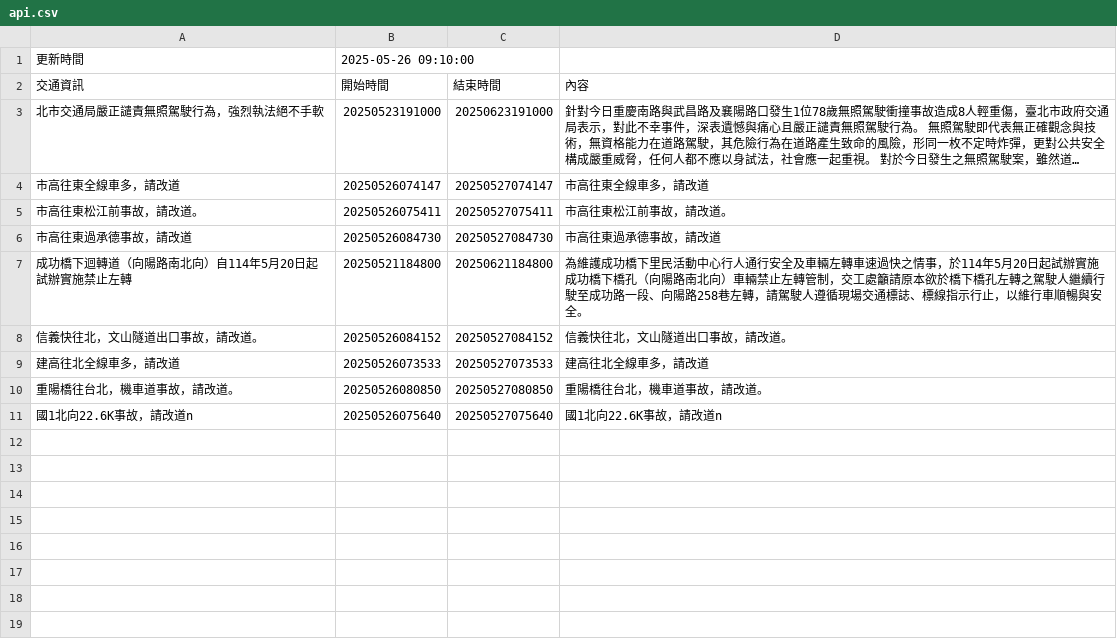
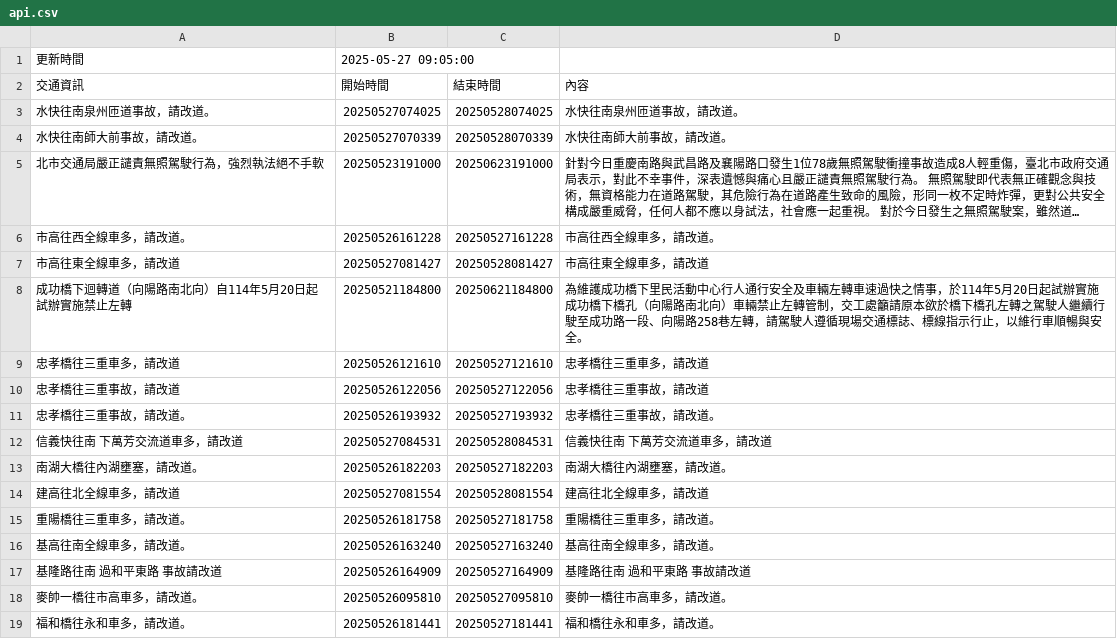
Before and after one commit to Brian-Su-tech/Open_Flatform_Mid, a CSV file: api.csv, drawn as a sheet; long unchanged cells end in …; removed rows and columns are numbered as before the commit, all else as after; the diff names each change by its address in the sheet, - before the commit and + after, or states it on an @@ line.

Commit message:
daily crawl

```diff
--- a/api.csv
+++ b/api.csv
-B1 (開始時間): 2025-05-26 09:10:00
+B1 (開始時間): 2025-05-27 09:05:00
+row 3: 水快往南泉州匝道事故，請改道。 | 20250527074025 | 20250528074025 | 水快往南泉州匝道事故，請改道。
+row 4: 水快往南師大前事故，請改道。 | 20250527070339 | 20250528070339 | 水快往南師大前事故，請改道。
+row 6: 市高往西全線車多，請改道。 | 20250526161228 | 20250527161228 | 市高往西全線車多，請改道。
-B7 (開始時間): 20250526074147
+B7 (開始時間): 20250527081427
-C7 (結束時間): 20250527074147
+C7 (結束時間): 20250528081427
-row 5: 市高往東松江前事故，請改道。 | 20250526075411 | 20250527075411 | 市高往東松江前事故，請改道。
-row 6: 市高往東過承德事故，請改道 | 20250526084730 | 20250527084730 | 市高往東過承德事故，請改道
-row 8: 信義快往北，文山隧道出口事故，請改道。 | 20250526084152 | 20250527084152 | 信義快往北，文山隧道出口事故，請改道。
+row 9: 忠孝橋往三重車多，請改道 | 20250526121610 | 20250527121610 | 忠孝橋往三重車多，請改道
+row 10: 忠孝橋往三重事故，請改道 | 20250526122056 | 20250527122056 | 忠孝橋往三重事故，請改道
+row 11: 忠孝橋往三重事故，請改道。 | 20250526193932 | 20250527193932 | 忠孝橋往三重事故，請改道。
+row 12: 信義快往南 下萬芳交流道車多，請改道 | 20250527084531 | 20250528084531 | 信義快往南 下萬芳交流道車多，請改道
+row 13: 南湖大橋往內湖壅塞，請改道。 | 20250526182203 | 20250527182203 | 南湖大橋往內湖壅塞，請改道。
-B14 (開始時間): 20250526073533
+B14 (開始時間): 20250527081554
-C14 (結束時間): 20250527073533
+C14 (結束時間): 20250528081554
-row 10: 重陽橋往台北，機車道事故，請改道。 | 20250526080850 | 20250527080850 | 重陽橋往台北，機車道事故，請改道。
-row 11: 國1北向22.6K事故，請改道n | 20250526075640 | 20250527075640 | 國1北向22.6K事故，請改道n
+row 15: 重陽橋往三重車多，請改道。 | 20250526181758 | 20250527181758 | 重陽橋往三重車多，請改道。
+row 16: 基高往南全線車多，請改道。 | 20250526163240 | 20250527163240 | 基高往南全線車多，請改道。
+row 17: 基隆路往南 過和平東路 事故請改道 | 20250526164909 | 20250527164909 | 基隆路往南 過和平東路 事故請改道
+row 18: 麥帥一橋往市高車多，請改道。 | 20250526095810 | 20250527095810 | 麥帥一橋往市高車多，請改道。
+row 19: 福和橋往永和車多，請改道。 | 20250526181441 | 20250527181441 | 福和橋往永和車多，請改道。
```
